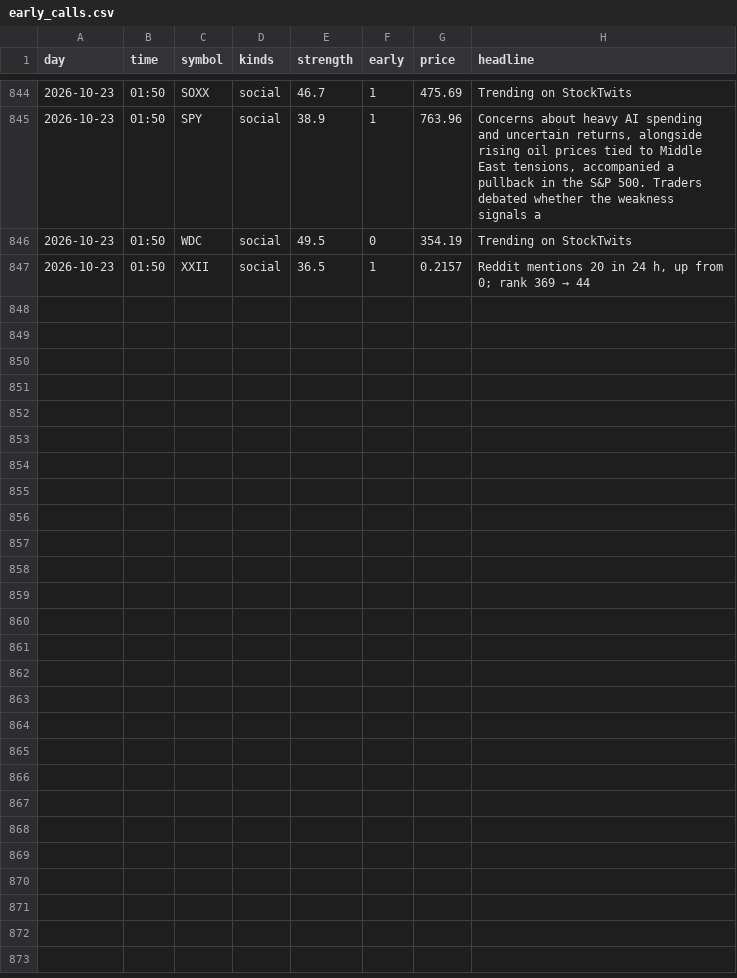
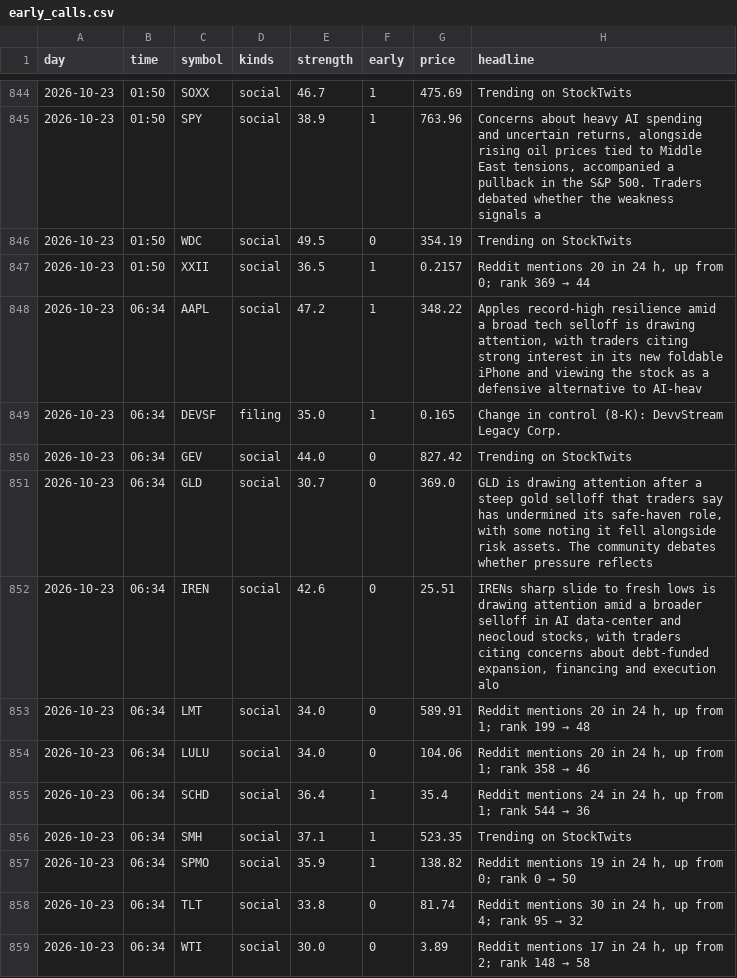
Before and after one commit to jwill736/market-tracker, a CSV file: early_calls.csv, drawn as a sheet; only a part is shown, gaps mark what is left out.

```diff
--- a/early_calls.csv
+++ b/early_calls.csv
@@ -847 +847,13 @@ day,time,symbol,kinds,strength,early,price,headline
 2026-10-23,01:50,XXII,social,36.5,1,0.2157,"Reddit mentions 20 in 24 h, up from 0; rank 369 → 44"
+2026-10-23,06:34,AAPL,social,47.2,1,348.22,"Apples record-high resilience amid a broad tech selloff is drawing attention, with traders citing strong interest in its new foldable iPhone and viewing the stock as a defensive alternative to AI-heav"
+2026-10-23,06:34,DEVSF,filing,35.0,1,0.165,Change in control (8-K): DevvStream Legacy Corp.
+2026-10-23,06:34,GEV,social,44.0,0,827.42,Trending on StockTwits
+2026-10-23,06:34,GLD,social,30.7,0,369.0,"GLD is drawing attention after a steep gold selloff that traders say has undermined its safe-haven role, with some noting it fell alongside risk assets. The community debates whether pressure reflects"
+2026-10-23,06:34,IREN,social,42.6,0,25.51,"IRENs sharp slide to fresh lows is drawing attention amid a broader selloff in AI data-center and neocloud stocks, with traders citing concerns about debt-funded expansion, financing and execution alo"
+2026-10-23,06:34,LMT,social,34.0,0,589.91,"Reddit mentions 20 in 24 h, up from 1; rank 199 → 48"
+2026-10-23,06:34,LULU,social,34.0,0,104.06,"Reddit mentions 20 in 24 h, up from 1; rank 358 → 46"
+2026-10-23,06:34,SCHD,social,36.4,1,35.4,"Reddit mentions 24 in 24 h, up from 1; rank 544 → 36"
+2026-10-23,06:34,SMH,social,37.1,1,523.35,Trending on StockTwits
+2026-10-23,06:34,SPMO,social,35.9,1,138.82,"Reddit mentions 19 in 24 h, up from 0; rank 0 → 50"
+2026-10-23,06:34,TLT,social,33.8,0,81.74,"Reddit mentions 30 in 24 h, up from 4; rank 95 → 32"
+2026-10-23,06:34,WTI,social,30.0,0,3.89,"Reddit mentions 17 in 24 h, up from 2; rank 148 → 58"
```
